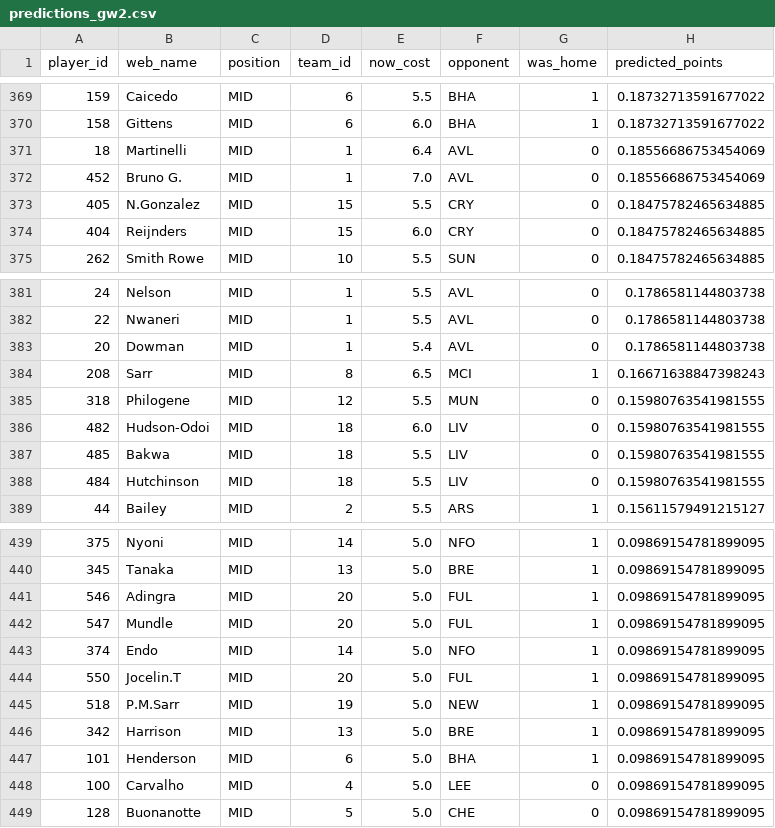
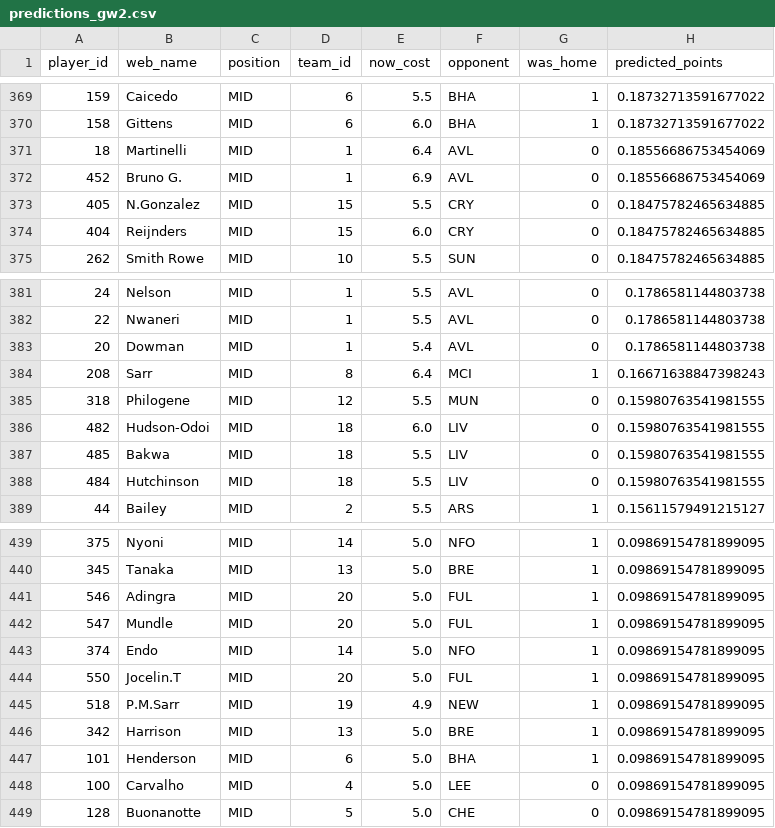
Before and after one commit to Visino2/fpl-predictor, a CSV file: backend/data/predictions_gw2.csv, drawn as a sheet; only a part is shown, gaps mark what is left out; the diff covers the shown part only; the diff names each change by its address in the sheet, - before the commit and + after, or states it on an @@ line.

```diff
--- a/backend/data/predictions_gw2.csv
+++ b/backend/data/predictions_gw2.csv
-E372 (now_cost): 7.0
+E372 (now_cost): 6.9
-E384 (now_cost): 6.5
+E384 (now_cost): 6.4
-E445 (now_cost): 5.0
+E445 (now_cost): 4.9
```
Also changed, not shown: 6 edited cells elsewhere in this file, 1 other file.
